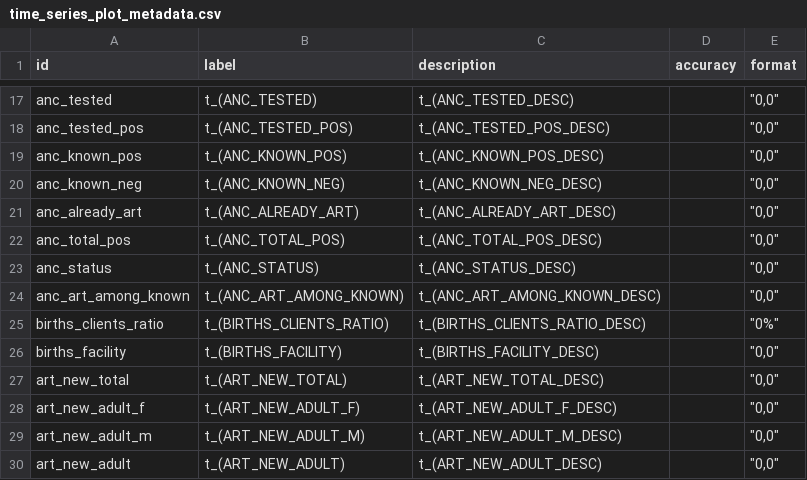
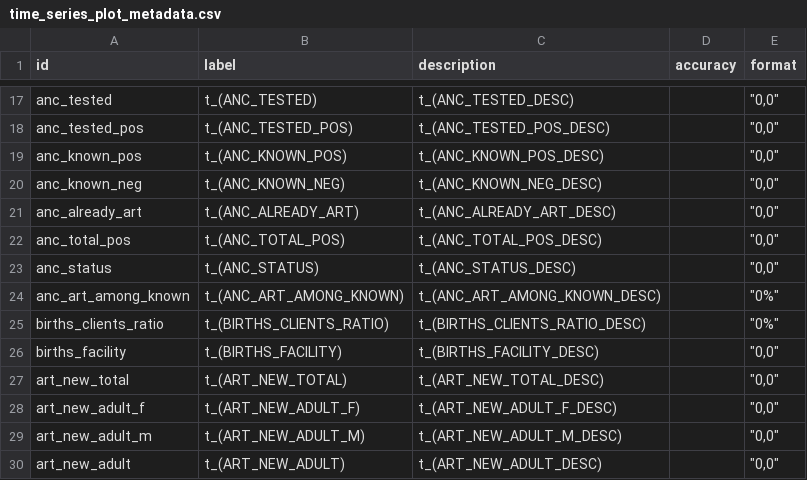
Before and after one commit to mrc-ide/naomi, a CSV file: inst/metadata/time_series_plot_metadata.csv, drawn as a sheet; only a part is shown, gaps mark what is left out.

Commit message:
Use % format for anc_art_among_known

```diff
--- a/inst/metadata/time_series_plot_metadata.csv
+++ b/inst/metadata/time_series_plot_metadata.csv
@@ -23,3 +23,3 @@ anc_total_pos,t_(ANC_TOTAL_POS),t_(ANC_TOTAL_POS_DESC),,"""0,0"""
 anc_status,t_(ANC_STATUS),t_(ANC_STATUS_DESC),,"""0,0"""
-anc_art_among_known,t_(ANC_ART_AMONG_KNOWN),t_(ANC_ART_AMONG_KNOWN_DESC),,"""0,0"""
+anc_art_among_known,t_(ANC_ART_AMONG_KNOWN),t_(ANC_ART_AMONG_KNOWN_DESC),,"""0%"""
 births_clients_ratio,t_(BIRTHS_CLIENTS_RATIO),t_(BIRTHS_CLIENTS_RATIO_DESC),,"""0%"""
```
